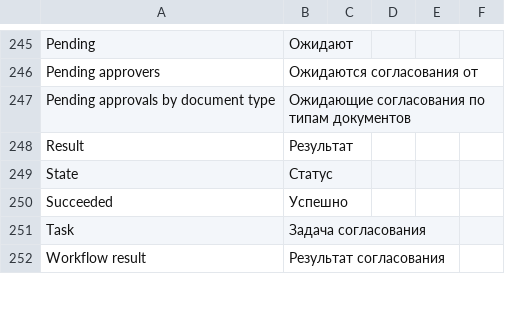
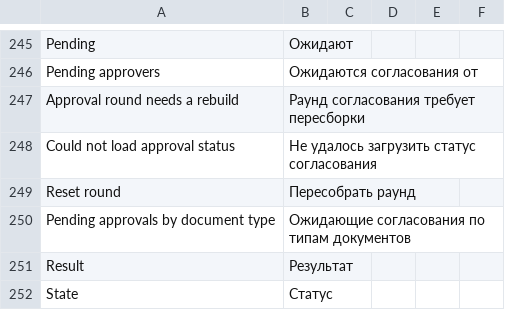
Before and after one commit to Dinext-pro/dinext-common, a CSV file: dinext_common/translations/ru.csv, drawn as a sheet; only a part is shown, gaps mark what is left out; the shorter side is filled out with more unchanged rows; the diff names each change by its address in the sheet, - before the commit and + after, or states it on an @@ line.

Commit message:
Enhance workflow approval functionality and logging
- Updated JavaScript for workflow approval to include transition labels and UUIDs for better tracking.
- Modified permissions handling in the logger to ensure it initializes correctly without hardcoded paths.
- Added new tests for permissions logging and workflow approval desk functionality.
- Updated JSON configurations for reports and number cards to include document types and improved field types.
- Adjusted hooks to ensure transition identity is maintained during migrations.

This commit improves the overall robustness of the workflow approval system and enhances logging capabilities.

```diff
--- a/dinext_common/translations/ru.csv
+++ b/dinext_common/translations/ru.csv
+row 247: Approval round needs a rebuild | Раунд согласования требует пересборки
+row 248: Could not load approval status | Не удалось загрузить статус согласования
+row 249: Reset round | Пересобрать раунд
```
Also changed, not shown: 24 other files.
